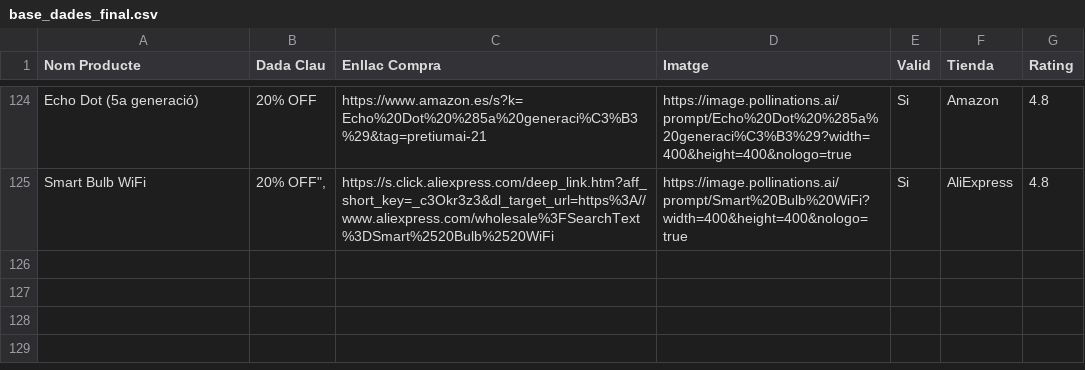
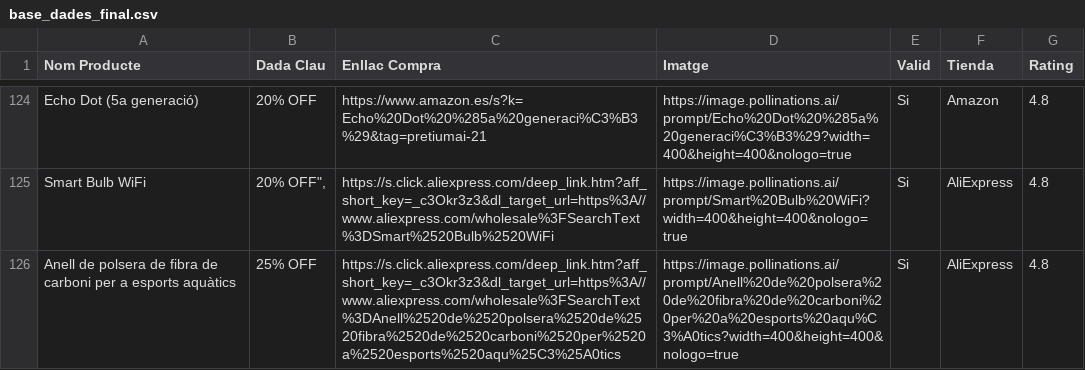
Before and after one commit to PretiumAI/pretiumai-shop, a CSV file: base_dades_final.csv, drawn as a sheet; only a part is shown, gaps mark what is left out; the diff names each change by its address in the sheet, - before the commit and + after, or states it on an @@ line.

```diff
--- a/base_dades_final.csv
+++ b/base_dades_final.csv
+row 126: Anell de polsera de fibra de carboni per a esports aquàtics | 25% OFF | https://s.click.aliexpress.com/deep_link.htm?aff_short_key=_c3Okr3z3&dl_target_url=https%3A//www.aliexpress.com/wholesale%3FSearchText%3DAnell%2520de%2520polsera%2520de%2520fibra%2520de%2520carboni%2520per%2520a%2520esports%2520aqu%25C3%25A0tics | https://image.pollinations.ai/prompt/Anell%20de%20polsera%20de%20fibra%20de%20carboni%20per%20a%20esports%20aqu%C3%A0tics?width=400&height=400&nologo=true | Si | AliExpress | 4.8
```
Also changed, not shown: 1 other file.
